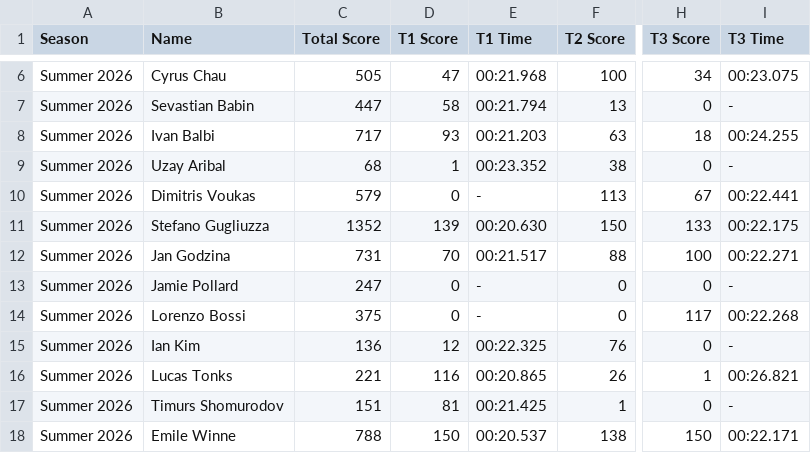
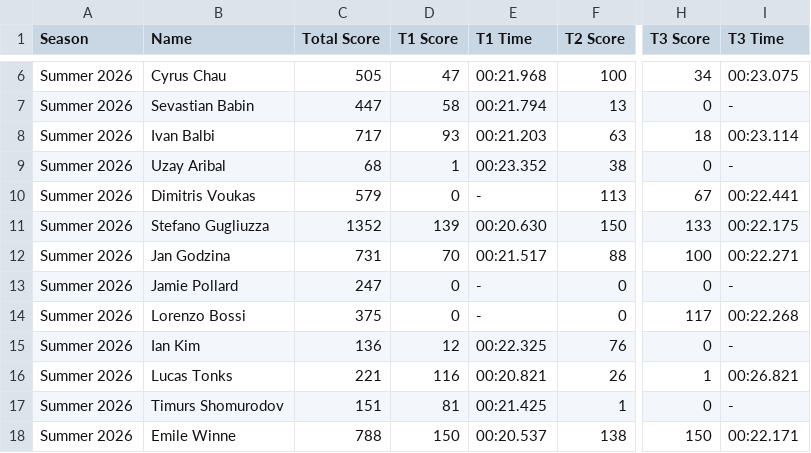
Before and after one commit to MrAtkin/BSN_trackmania_leaderboard, a CSV file: student_stats.csv, drawn as a sheet; only a part is shown, gaps mark what is left out; the diff names each change by its address in the sheet, - before the commit and + after, or states it on an @@ line.

```diff
--- a/student_stats.csv
+++ b/student_stats.csv
-I8 (T3 Time): 00:24.255
+I8 (T3 Time): 00:23.114
-E16 (T1 Time): 00:20.865
+E16 (T1 Time): 00:20.821
```
Also changed, not shown: 1 other file.
